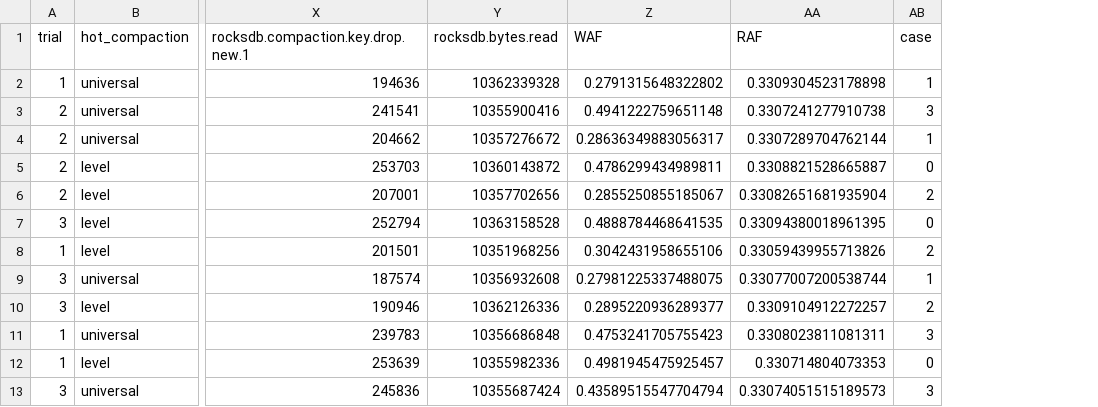
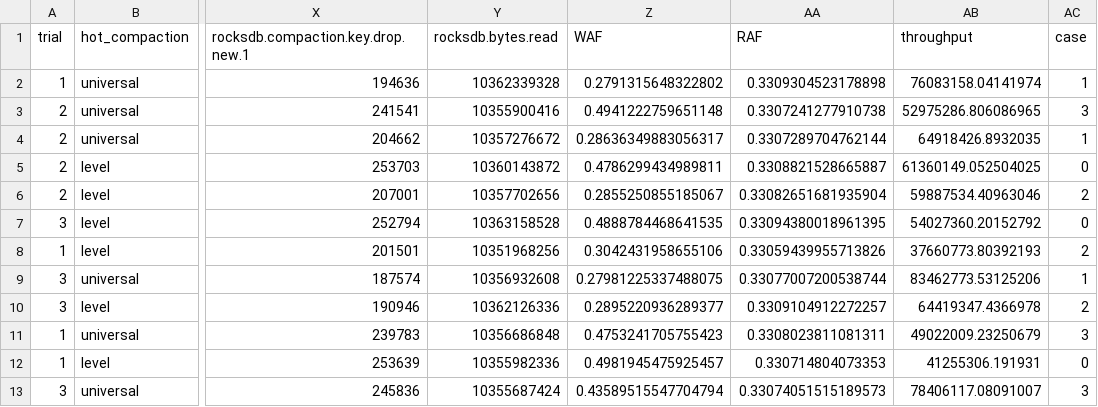
Before and after one commit to yrc00/opensource_sw_analysis, a CSV file: Lab2/H3/modified_h3_summary.csv, drawn as a sheet; only a part is shown, gaps mark what is left out; the diff names each change by its address in the sheet, - before the commit and + after, or states it on an @@ line.

```diff
--- a/Lab2/H3/modified_h3_summary.csv
+++ b/Lab2/H3/modified_h3_summary.csv
+column AB (throughput), rows 2-13: 76083158.04141974 | 52975286.806086965 | 64918426.8932035 | 61360149.052504025 | 59887534.40963046 | 54027360.20152792 | 37660773.80392193 | 83462773.53125206 | 64419347.4366978 | 49022009.23250679 | 41255306.191931 | 78406117.08091007
```
Also changed, not shown: Lab2/H3/h3_summary_2.csv, Lab2/H3/modified_h3_summary_2.csv, 4 other files.
